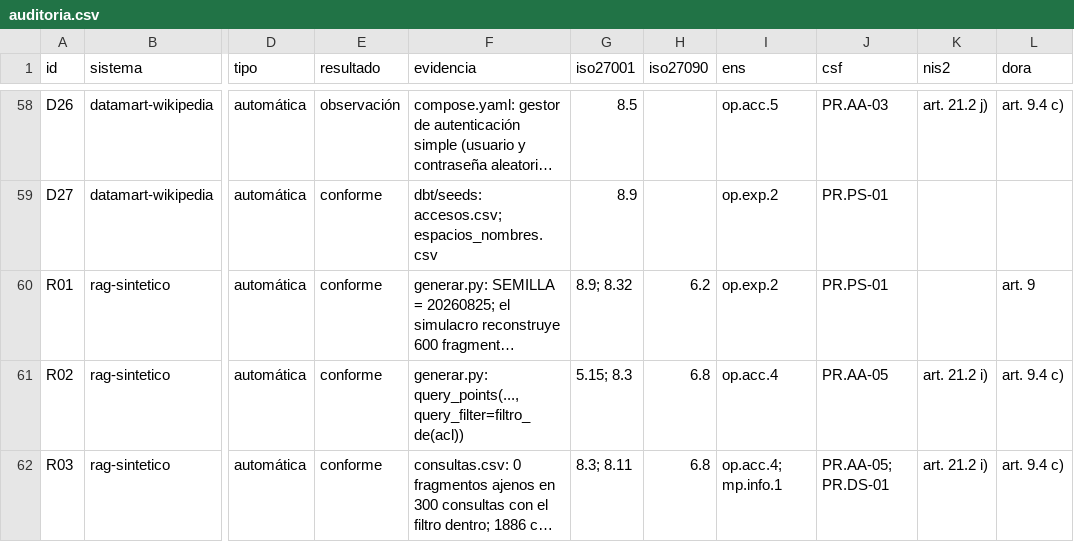
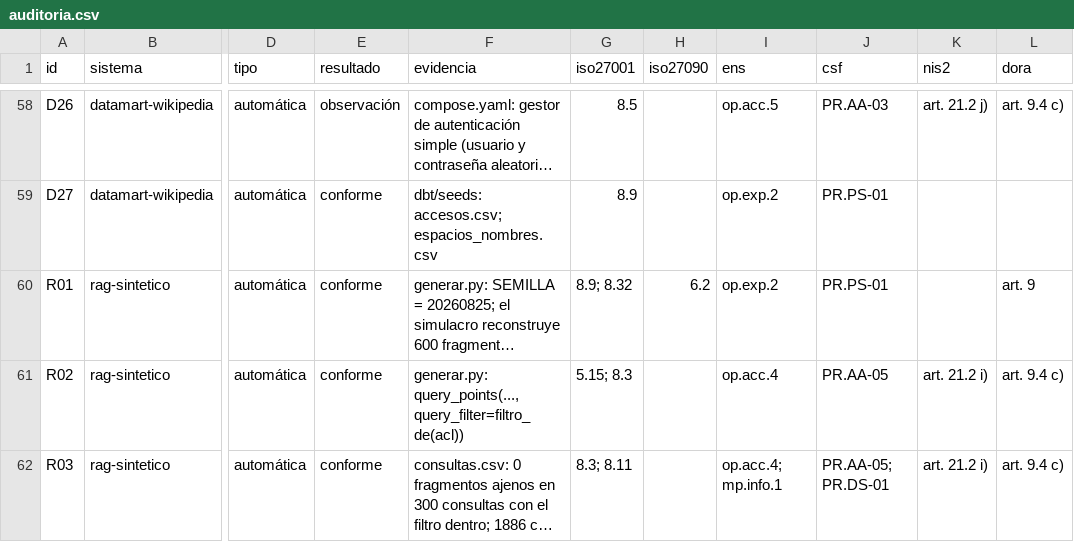
Before and after one commit to mmunozpl/ManPlaNet-datos, a CSV file: sgsi-medido/auditoria.csv, drawn as a sheet; only a part is shown, gaps mark what is left out; long unchanged cells end in …; the diff covers the shown part only; the diff names each change by its address in the sheet, - before the commit and + after, or states it on an @@ line.

```diff
--- a/sgsi-medido/auditoria.csv
+++ b/sgsi-medido/auditoria.csv
-H61:H62 (iso27090): 6.8
+H61:H62 (iso27090): (empty)
```
Also changed, not shown: 3 edited cells elsewhere in this file, sgsi-medido/fuentes/riesgos_entrada.csv, sgsi-medido/fuentes/soa_27090.csv, 13 other files.
